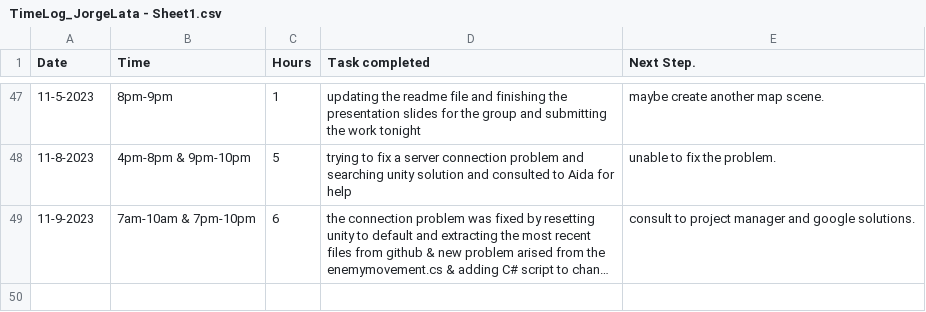
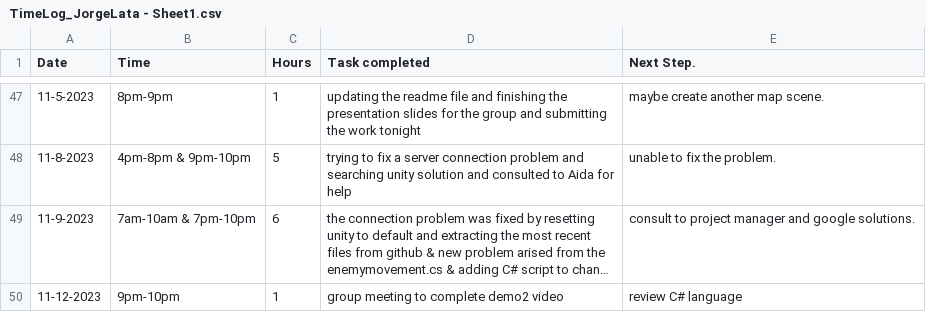
Before and after one commit to Kazuto1120/chocohippo, a CSV file: TimeLog_JorgeLata - Sheet1.csv, drawn as a sheet; only a part is shown, gaps mark what is left out; long unchanged cells end in …; the diff names each change by its address in the sheet, - before the commit and + after, or states it on an @@ line.

Commit message:
Update TimeLog_JorgeLata - Sheet1.csv

```diff
--- a/TimeLog_JorgeLata - Sheet1.csv
+++ b/TimeLog_JorgeLata - Sheet1.csv
+row 50: 11-12-2023 | 9pm-10pm | 1 | group meeting to complete demo2 video | review C# language
```
